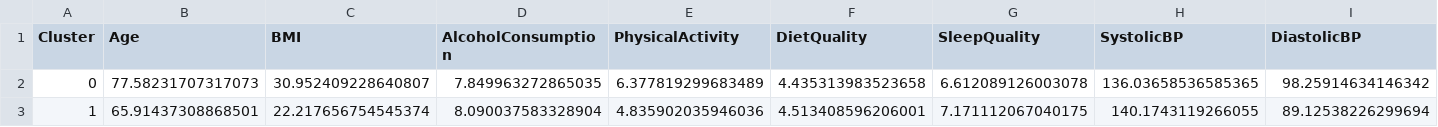
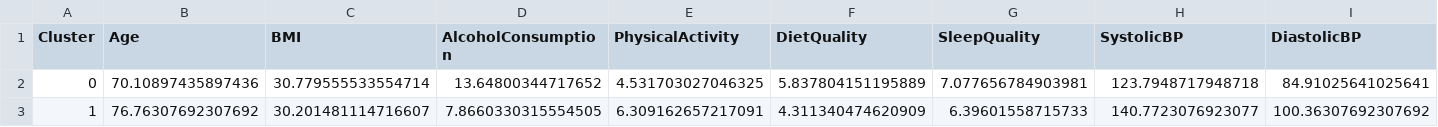
Before and after one commit to HillelAlon/Parkinson-Disease-Data-Analysis-and-Profiles-Classification, a CSV file: clusteringTA/patient_profiles_summary.csv, drawn as a sheet; only a part is shown; the diff covers the shown part only; the diff names each change by its address in the sheet, - before the commit and + after, or states it on an @@ line.

```diff
--- a/clusteringTA/patient_profiles_summary.csv
+++ b/clusteringTA/patient_profiles_summary.csv
-B2 (Age): 77.58231707317073
+B2 (Age): 70.10897435897436
-C2 (BMI): 30.952409228640807
+C2 (BMI): 30.779555533554714
-D2 (AlcoholConsumption): 7.849963272865035
+D2 (AlcoholConsumption): 13.64800344717652
-E2 (PhysicalActivity): 6.377819299683489
+E2 (PhysicalActivity): 4.531703027046325
-F2 (DietQuality): 4.435313983523658
+F2 (DietQuality): 5.837804151195889
-G2 (SleepQuality): 6.612089126003078
+G2 (SleepQuality): 7.077656784903981
-H2 (SystolicBP): 136.03658536585365
+H2 (SystolicBP): 123.7948717948718
-I2 (DiastolicBP): 98.25914634146342
+I2 (DiastolicBP): 84.91025641025641
-B3 (Age): 65.91437308868501
+B3 (Age): 76.76307692307692
-C3 (BMI): 22.217656754545374
+C3 (BMI): 30.201481114716607
-D3 (AlcoholConsumption): 8.090037583328904
+D3 (AlcoholConsumption): 7.8660330315554505
-E3 (PhysicalActivity): 4.835902035946036
+E3 (PhysicalActivity): 6.309162657217091
-F3 (DietQuality): 4.513408596206001
+F3 (DietQuality): 4.311340474620909
-G3 (SleepQuality): 7.171112067040175
+G3 (SleepQuality): 6.39601558715733
-H3 (SystolicBP): 140.1743119266055
+H3 (SystolicBP): 140.7723076923077
-I3 (DiastolicBP): 89.12538226299694
+I3 (DiastolicBP): 100.36307692307692
```
Also changed, not shown: 32 edited cells elsewhere in this file, data/parkinsons_lifestyle_clinical_for_PCA.csv, 4 other files.
